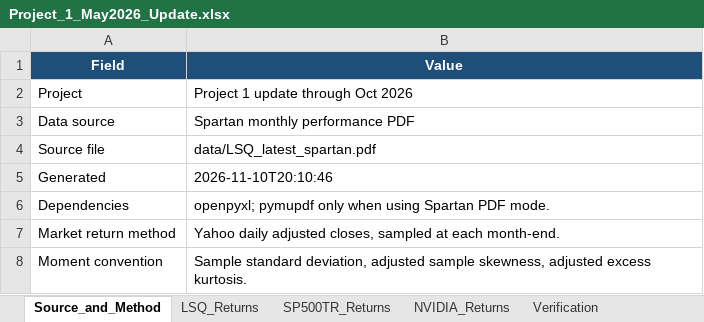
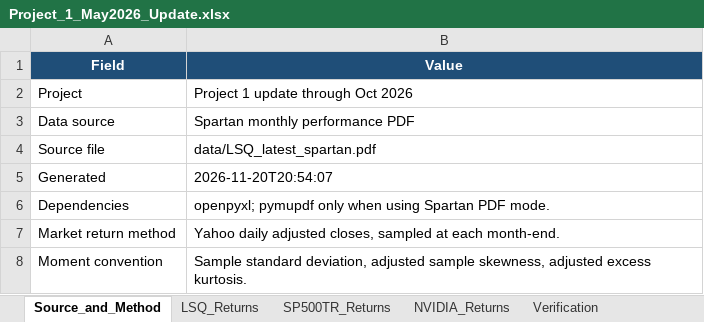
Before and after one commit to Harman6139/lsq-project1-automation, an Excel workbook: Project_1_May2026_Update.xlsx, sheet Source_and_Method, drawn as a sheet; values as stored, in another font and other column widths than the file's, no borders; the diff names each change by its address in the sheet, - before the commit and + after, or states it on an @@ line.

```diff
--- a/Project_1_May2026_Update.xlsx (sheet Source_and_Method)
+++ b/Project_1_May2026_Update.xlsx (sheet Source_and_Method)
-B5 (Value): 2026-11-10T20:10:46
+B5 (Value): 2026-11-20T20:54:07
```
Also changed, not shown: sheet NVIDIA_Returns, sheet Updated_Table_4, sheet MPPM, isolated_excel/LSQ Returns - Current.xlsx, isolated_excel/MPPM Recalculation.xlsx, 15 other files.
